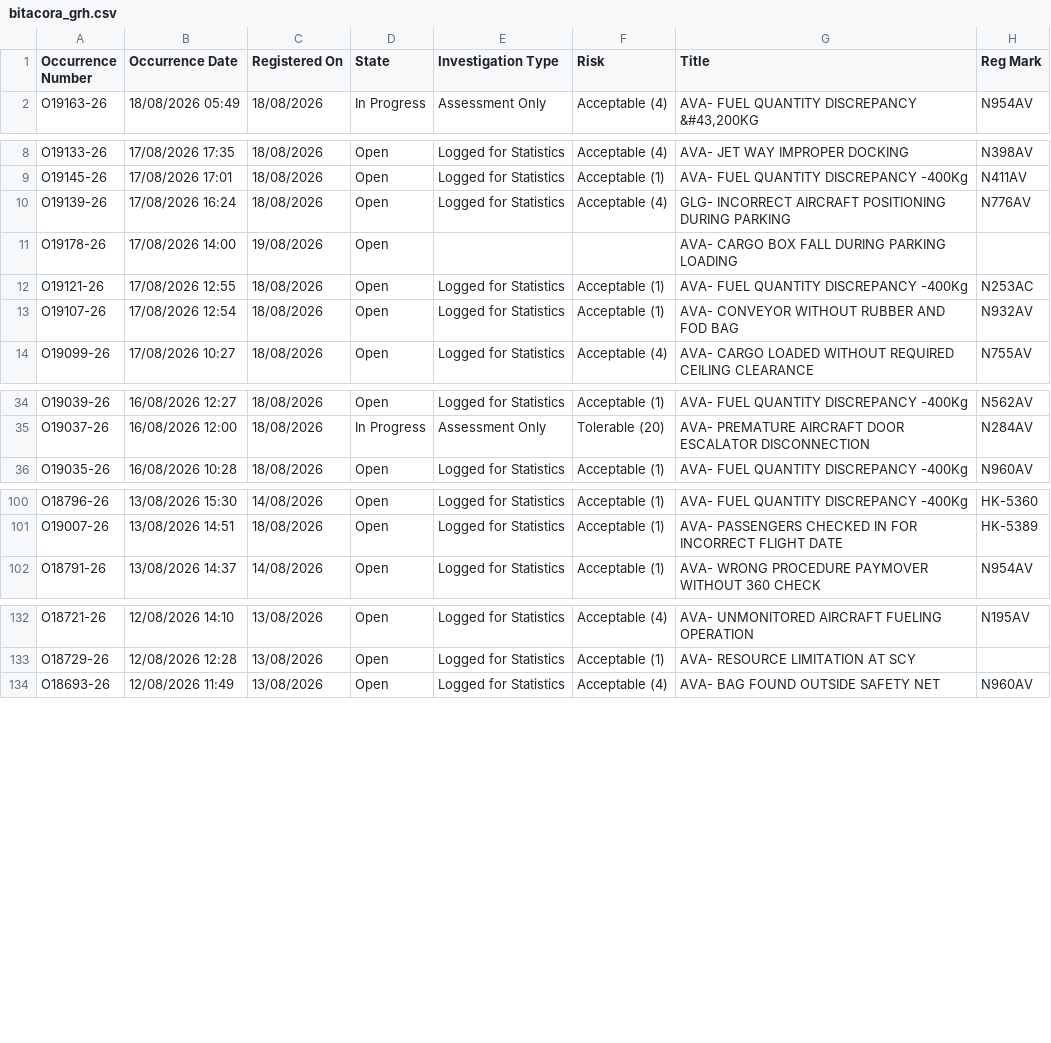
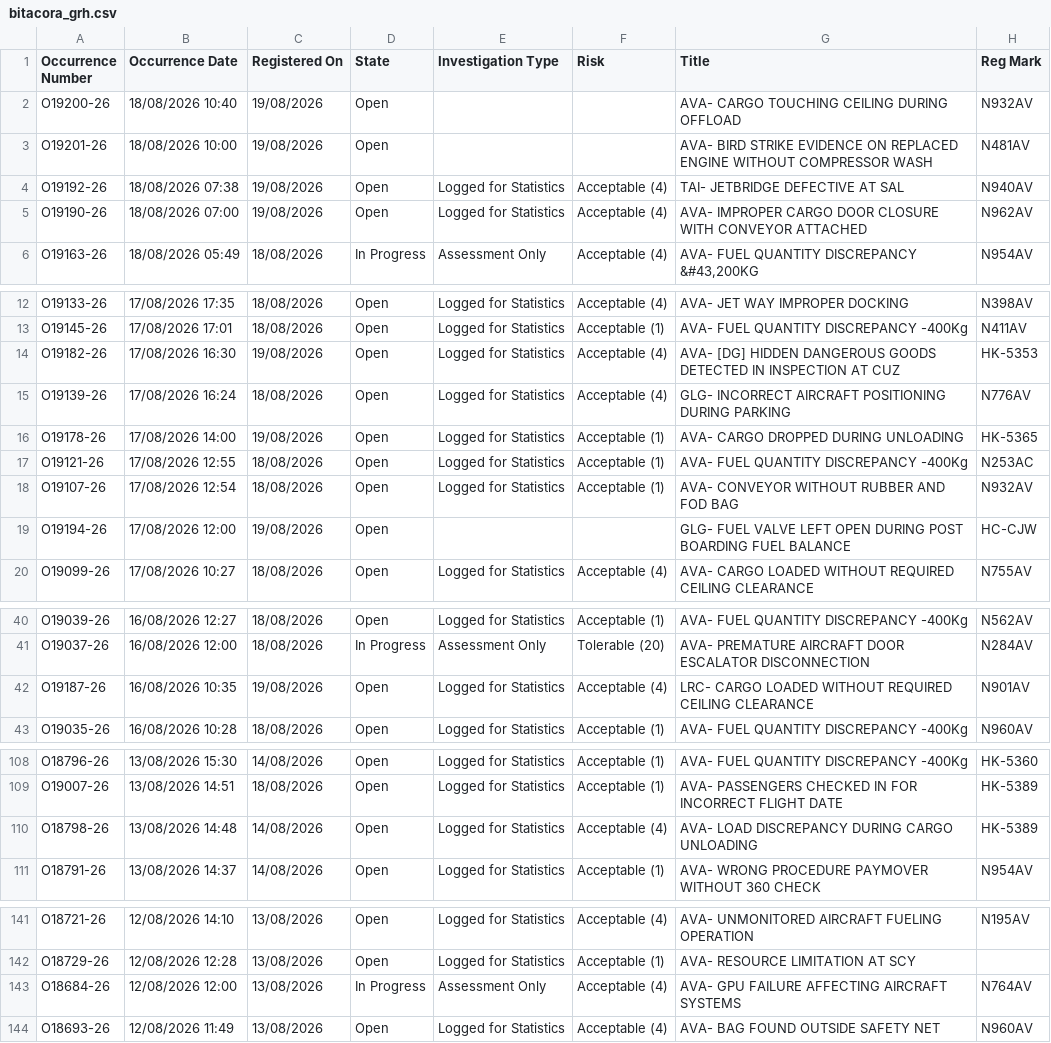
Before and after one commit to luibernip/segops, a CSV file: bitacora_grh.csv, drawn as a sheet; only a part is shown, gaps mark what is left out; the diff covers the shown part only.

```diff
--- a/bitacora_grh.csv
+++ b/bitacora_grh.csv
@@ -1,2 +1,6 @@
 Occurrence Number,Occurrence Date,Registered On,State,Investigation Type,Risk,Title,Reg Mark
+O19200-26,18/08/2026 10:40,19/08/2026,Open,,,AVA- CARGO TOUCHING CEILING DURING OFFLOAD,N932AV
+O19201-26,18/08/2026 10:00,19/08/2026,Open,,,AVA- BIRD STRIKE EVIDENCE ON REPLACED ENGINE WITHOUT COMPRESSOR WASH,N481AV
+O19192-26,18/08/2026 07:38,19/08/2026,Open,Logged for Statistics,Acceptable (4),TAI- JETBRIDGE DEFECTIVE AT SAL,N940AV
+O19190-26,18/08/2026 07:00,19/08/2026,Open,Logged for Statistics,Acceptable (4),AVA- IMPROPER CARGO DOOR CLOSURE WITH CONVEYOR ATTACHED,N962AV
 O19163-26,18/08/2026 05:49,18/08/2026,In Progress,Assessment Only,Acceptable (4),"AVA- FUEL QUANTITY DISCREPANCY &#43,200KG",N954AV
@@ -9,6 +13,8 @@ O19133-26,17/08/2026 17:35,18/08/2026,Open,Logged for Statistics,Acceptable (4),
 O19145-26,17/08/2026 17:01,18/08/2026,Open,Logged for Statistics,Acceptable (1),AVA- FUEL QUANTITY DISCREPANCY -400Kg,N411AV
+O19182-26,17/08/2026 16:30,19/08/2026,Open,Logged for Statistics,Acceptable (4),AVA- [DG] HIDDEN DANGEROUS GOODS DETECTED IN INSPECTION AT CUZ,HK-5353
 O19139-26,17/08/2026 16:24,18/08/2026,Open,Logged for Statistics,Acceptable (4),GLG- INCORRECT AIRCRAFT POSITIONING DURING PARKING,N776AV
-O19178-26,17/08/2026 14:00,19/08/2026,Open,,,AVA- CARGO BOX FALL DURING PARKING LOADING,
+O19178-26,17/08/2026 14:00,19/08/2026,Open,Logged for Statistics,Acceptable (1),AVA- CARGO DROPPED DURING UNLOADING,HK-5365
 O19121-26,17/08/2026 12:55,18/08/2026,Open,Logged for Statistics,Acceptable (1),AVA- FUEL QUANTITY DISCREPANCY -400Kg,N253AC
 O19107-26,17/08/2026 12:54,18/08/2026,Open,Logged for Statistics,Acceptable (1),AVA- CONVEYOR WITHOUT RUBBER AND FOD BAG,N932AV
+O19194-26,17/08/2026 12:00,19/08/2026,Open,,,GLG- FUEL VALVE LEFT OPEN DURING POST BOARDING FUEL BALANCE,HC-CJW
 O19099-26,17/08/2026 10:27,18/08/2026,Open,Logged for Statistics,Acceptable (4),AVA- CARGO LOADED WITHOUT REQUIRED CEILING CLEARANCE,N755AV
@@ -35,2 +41,3 @@ O19039-26,16/08/2026 12:27,18/08/2026,Open,Logged for Statistics,Acceptable (1),
 O19037-26,16/08/2026 12:00,18/08/2026,In Progress,Assessment Only,Tolerable (20),AVA- PREMATURE AIRCRAFT DOOR ESCALATOR DISCONNECTION,N284AV
+O19187-26,16/08/2026 10:35,19/08/2026,Open,Logged for Statistics,Acceptable (4),LRC- CARGO LOADED WITHOUT REQUIRED CEILING CLEARANCE,N901AV
 O19035-26,16/08/2026 10:28,18/08/2026,Open,Logged for Statistics,Acceptable (1),AVA- FUEL QUANTITY DISCREPANCY -400Kg,N960AV
@@ -101,2 +109,3 @@ O18796-26,13/08/2026 15:30,14/08/2026,Open,Logged for Statistics,Acceptable (1),
 O19007-26,13/08/2026 14:51,18/08/2026,Open,Logged for Statistics,Acceptable (1),AVA- PASSENGERS CHECKED IN FOR INCORRECT FLIGHT DATE,HK-5389
+O18798-26,13/08/2026 14:48,14/08/2026,Open,Logged for Statistics,Acceptable (4),AVA- LOAD DISCREPANCY DURING CARGO UNLOADING,HK-5389
 O18791-26,13/08/2026 14:37,14/08/2026,Open,Logged for Statistics,Acceptable (1),AVA- WRONG PROCEDURE PAYMOVER WITHOUT 360 CHECK,N954AV
@@ -133,2 +142,3 @@ O18721-26,12/08/2026 14:10,13/08/2026,Open,Logged for Statistics,Acceptable (4),
 O18729-26,12/08/2026 12:28,13/08/2026,Open,Logged for Statistics,Acceptable (1),AVA- RESOURCE LIMITATION AT SCY,
+O18684-26,12/08/2026 12:00,13/08/2026,In Progress,Assessment Only,Acceptable (4),AVA- GPU FAILURE AFFECTING AIRCRAFT SYSTEMS,N764AV
 O18693-26,12/08/2026 11:49,13/08/2026,Open,Logged for Statistics,Acceptable (4),AVA- BAG FOUND OUTSIDE SAFETY NET,N960AV
```
Also changed, not shown: 2 added rows and 3 edited cells elsewhere in this file, bitacora_cbn.csv, bitacora_frm.csv, 6 other files.
